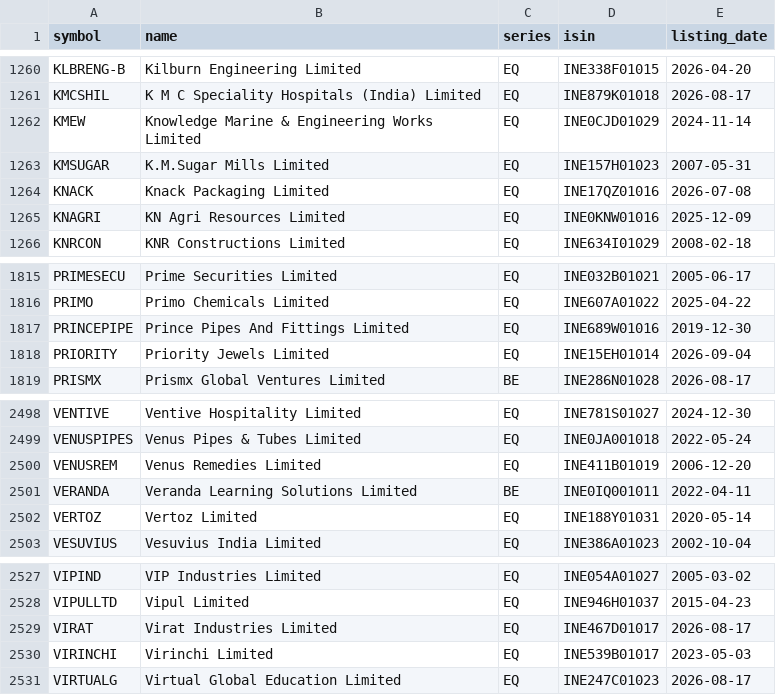
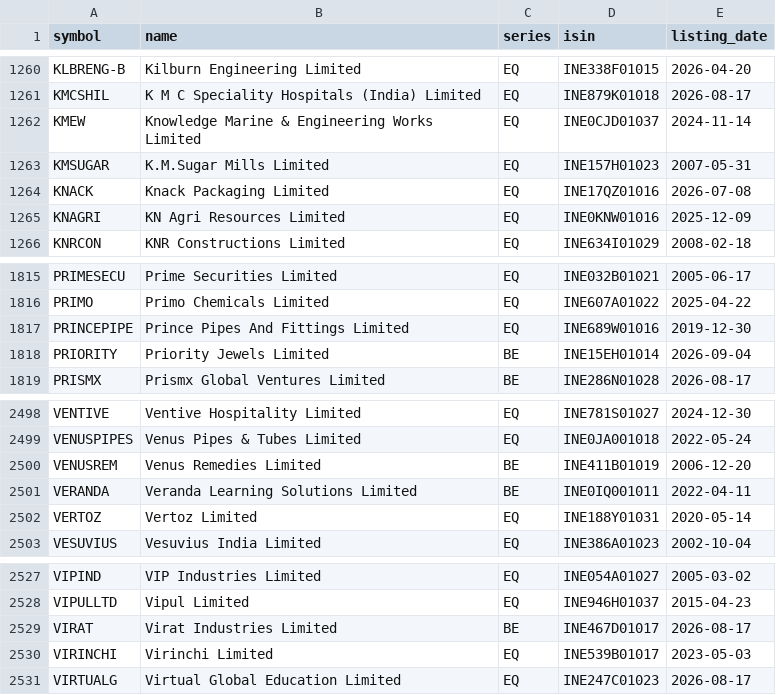
Before and after one commit to KannanKathirvelm/ml-mini-projects, a CSV file: 03_stock_price_prediction_lstm_rnn/data/nse_equities.csv, drawn as a sheet; only a part is shown, gaps mark what is left out.

```diff
--- a/03_stock_price_prediction_lstm_rnn/data/nse_equities.csv
+++ b/03_stock_price_prediction_lstm_rnn/data/nse_equities.csv
@@ -1261,3 +1261,3 @@ KLBRENG-B,Kilburn Engineering Limited,EQ,INE338F01015,2026-04-20
 KMCSHIL,K M C Speciality Hospitals (India) Limited,EQ,INE879K01018,2026-08-17
-KMEW,Knowledge Marine & Engineering Works Limited,EQ,INE0CJD01029,2024-11-14
+KMEW,Knowledge Marine & Engineering Works Limited,EQ,INE0CJD01037,2024-11-14
 KMSUGAR,K.M.Sugar Mills Limited,EQ,INE157H01023,2007-05-31
@@ -1817,3 +1817,3 @@ PRIMO,Primo Chemicals Limited,EQ,INE607A01022,2025-04-22
 PRINCEPIPE,Prince Pipes And Fittings Limited,EQ,INE689W01016,2019-12-30
-PRIORITY,Priority Jewels Limited,EQ,INE15EH01014,2026-09-04
+PRIORITY,Priority Jewels Limited,BE,INE15EH01014,2026-09-04
 PRISMX,Prismx Global Ventures Limited,BE,INE286N01028,2026-08-17
@@ -2499,3 +2499,3 @@ VENTIVE,Ventive Hospitality Limited,EQ,INE781S01027,2024-12-30
 VENUSPIPES,Venus Pipes & Tubes Limited,EQ,INE0JA001018,2022-05-24
-VENUSREM,Venus Remedies Limited,EQ,INE411B01019,2006-12-20
+VENUSREM,Venus Remedies Limited,BE,INE411B01019,2006-12-20
 VERANDA,Veranda Learning Solutions Limited,BE,INE0IQ001011,2022-04-11
@@ -2528,3 +2528,3 @@ VIPIND,VIP Industries Limited,EQ,INE054A01027,2005-03-02
 VIPULLTD,Vipul Limited,EQ,INE946H01037,2015-04-23
-VIRAT,Virat Industries Limited,EQ,INE467D01017,2026-08-17
+VIRAT,Virat Industries Limited,BE,INE467D01017,2026-08-17
 VIRINCHI,Virinchi Limited,EQ,INE539B01017,2023-05-03
```
Also changed, not shown: 04_financial_ai_agents/data/nse_equities.csv, mobile/server/projects/03_stock_price_prediction_lstm_rnn/data/nse_equities.csv, 15 other files.
